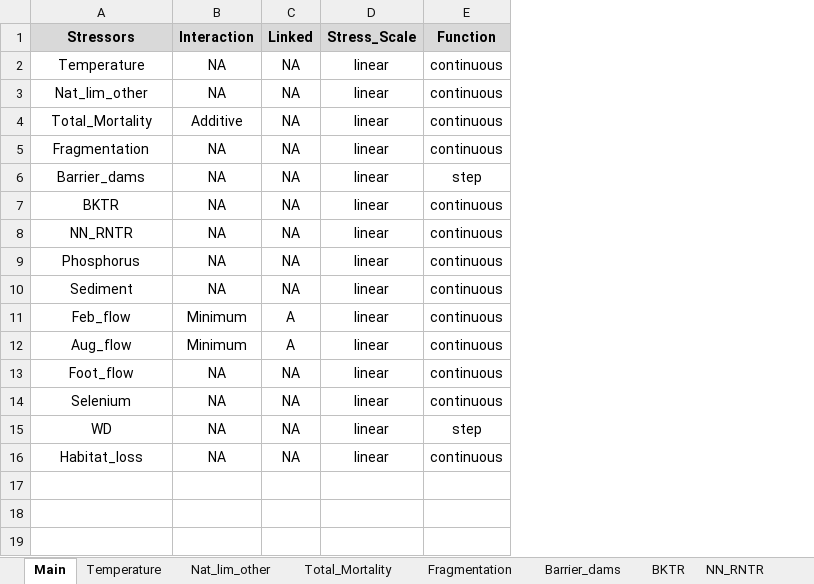
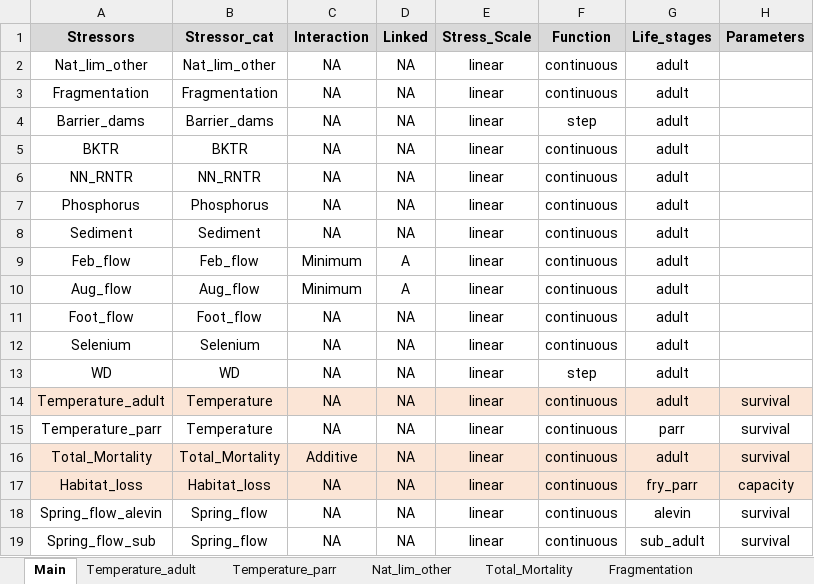
Before and after one commit to essatech/JoeModelCEShiny, an Excel workbook: data/stressor-response_fixed_ARTR.xlsx, sheet Main, drawn as a sheet; values as stored, in another font and other column widths than the file's, no borders; removed rows and columns are numbered as before the commit, all else as after; the diff names each change by its address in the sheet, - before the commit and + after, or states it on an @@ line.

```diff
--- a/data/stressor-response_fixed_ARTR.xlsx (sheet Main)
+++ b/data/stressor-response_fixed_ARTR.xlsx (sheet Main)
-sheet tab: Temperature
+sheet tab: Temperature_adult
+sheet tab: Temperature_parr
+column B (Stressor_cat), rows 2-13: Nat_lim_other | Fragmentation | Barrier_dams | BKTR | NN_RNTR | Phosphorus | Sediment | Feb_flow | Aug_flow | Foot_flow | Selenium | WD; row 17: Habitat_loss
+column G (Life_stages), rows 2-13: all adult; row 17: fry_parr
+column H (Parameters), row 17: capacity
-row 2: Temperature | NA | NA | linear | continuous
+row 14: Temperature_adult | Temperature | NA | NA | linear | continuous | adult | survival
+row 15: Temperature_parr | Temperature | NA | NA | linear | continuous | parr | survival
@@ row 4 moved to row 16: Total_Mortality @@
-A17 fill: none
+A17 fill: #FBE5D6
-C17:F17 fill: none
+C17:F17 fill: #FBE5D6
+row 18: Spring_flow_alevin | Spring_flow | NA | NA | linear | continuous | alevin | survival
+row 19: Spring_flow_sub | Spring_flow | NA | NA | linear | continuous | sub_adult | survival
```
Also changed, not shown: sheet Temperature_adult, sheet Habitat_loss, other sheet tabs, charts or pictures, data/stressor_magnitude_unc_ARTR.xlsx, 20 other files.
